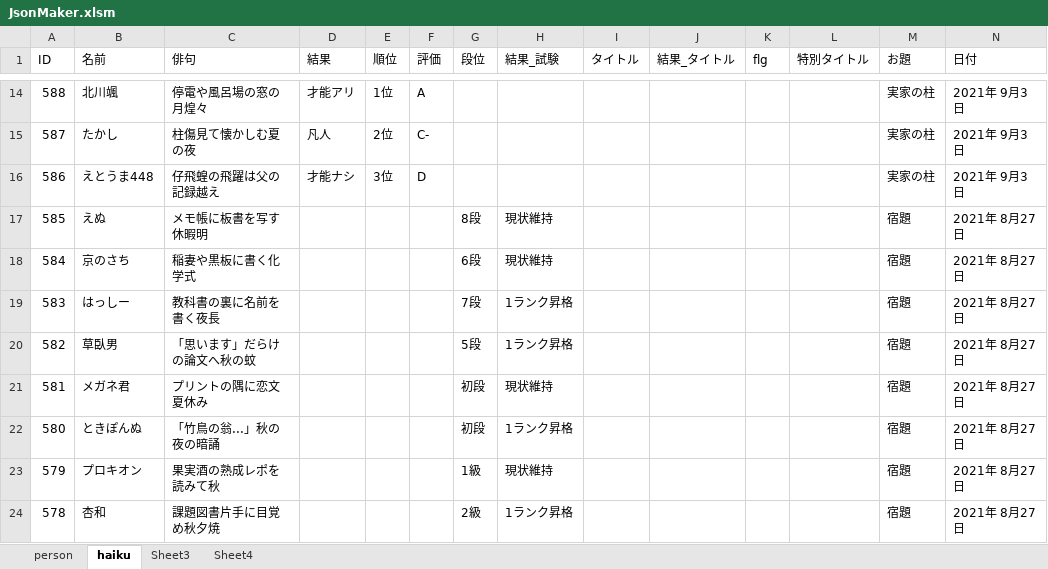
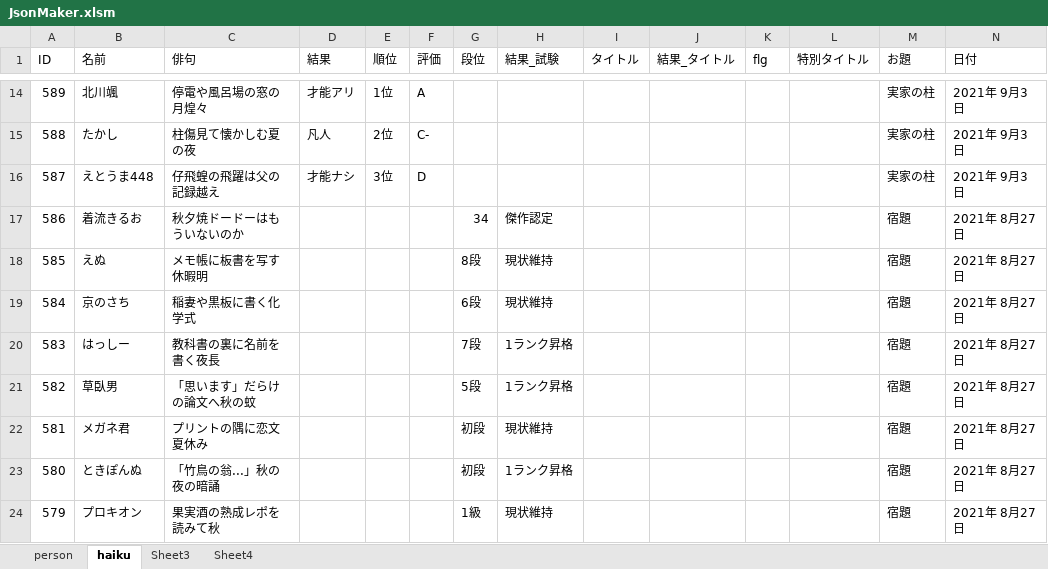
Before and after one commit to ghilgithub/prbt_rengo, an Excel workbook: JsonMaker.xlsm, sheet haiku, drawn as a sheet; only a part is shown, gaps mark what is left out; the shorter side is filled out with more unchanged rows; values as stored, in another font and other column widths than the file's, no borders; charts and pictures not drawn; rows hold the shown columns only; the diff covers the shown part only; the diff names each change by its address in the sheet, - before the commit and + after, or states it on an @@ line.

```diff
--- a/JsonMaker.xlsm (sheet haiku)
+++ b/JsonMaker.xlsm (sheet haiku)
-A14 (ID): 588
+A14 (ID): 589
-A15 (ID): 587
+A15 (ID): 588
-A16 (ID): 586
+A16 (ID): 587
+row 17: 586 | 着流きるお | 秋夕焼ドードーはもういないのか |  |  |  | 34 | 傑作認定 |  |  |  |  | 宿題 | 2021年 8月27日
```
Also changed, not shown: 1 added row, 1 removed row and 31 edited cells elsewhere in this sheet, charts or pictures, 2 other files.
